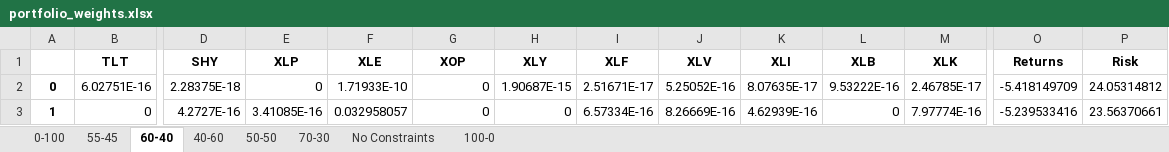
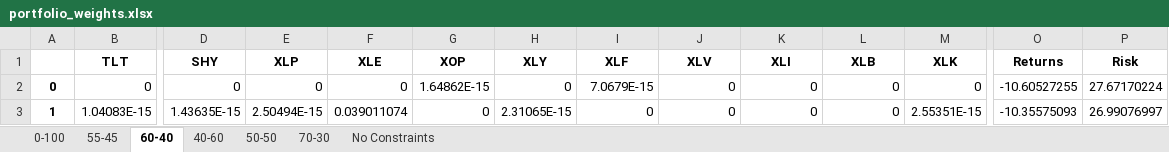
Before and after one commit to crg2kvm/summer-2023, an Excel workbook: portfolio_weights.xlsx, sheet 60-40, drawn as a sheet; only a part is shown, gaps mark what is left out; values as stored, in another font and other column widths than the file's, no borders; the diff covers the shown part only; the diff names each change by its address in the sheet, - before the commit and + after, or states it on an @@ line.

```diff
--- a/portfolio_weights.xlsx (sheet 60-40)
+++ b/portfolio_weights.xlsx (sheet 60-40)
-sheet tab: 100-0
-B2 (TLT): 6.02751E-16
+B2 (TLT): 0
-D2 (SHY): 2.28375E-18
+D2 (SHY): 0
-F2 (XLE): 1.71933E-10
+F2 (XLE): 0
-G2 (XOP): 0
+G2 (XOP): 1.64862E-15
-H2 (XLY): 1.90687E-15
+H2 (XLY): 0
-I2 (XLF): 2.51671E-17
+I2 (XLF): 7.0679E-15
-J2 (XLV): 5.25052E-16
+J2 (XLV): 0
-K2 (XLI): 8.07635E-17
+K2 (XLI): 0
-L2 (XLB): 9.53222E-16
+L2 (XLB): 0
-M2 (XLK): 2.46785E-17
+M2 (XLK): 0
-O2 (Returns): -5.418149709
+O2 (Returns): -10.60527255
-P2 (Risk): 24.05314812
+P2 (Risk): 27.67170224
-B3 (TLT): 0
+B3 (TLT): 1.04083E-15
-D3 (SHY): 4.2727E-16
+D3 (SHY): 1.43635E-15
-E3 (XLP): 3.41085E-16
+E3 (XLP): 2.50494E-15
-F3 (XLE): 0.032958057
+F3 (XLE): 0.039011074
-H3 (XLY): 0
+H3 (XLY): 2.31065E-15
-I3 (XLF): 6.57334E-16
+I3 (XLF): 0
-J3 (XLV): 8.26669E-16
+J3 (XLV): 0
-K3 (XLI): 4.62939E-16
+K3 (XLI): 0
-M3 (XLK): 7.97774E-16
+M3 (XLK): 2.55351E-15
-O3 (Returns): -5.239533416
+O3 (Returns): -10.35575093
-P3 (Risk): 23.56370661
+P3 (Risk): 26.99076997
```
Also changed, not shown: 1263 edited cells elsewhere in this sheet, sheet No Constraints, sheet 55-45, sheet 40-60, sheet 50-50, sheet 0-100, sheet 70-30, 3 other files.
